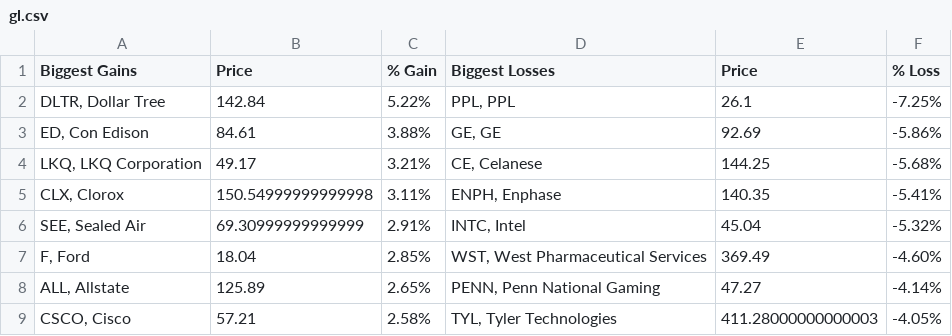
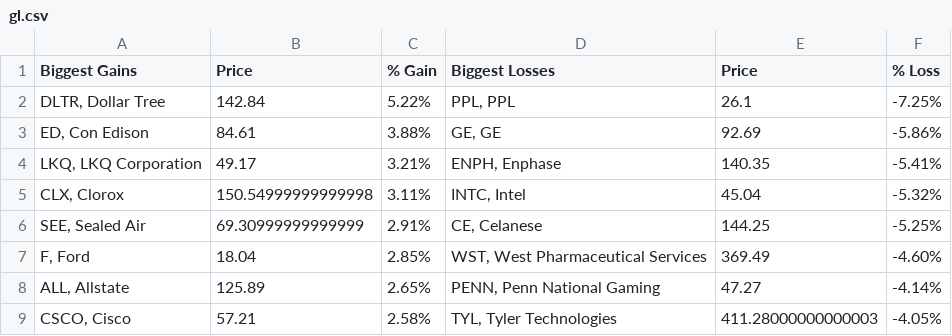
Before and after one commit to Dotdash-Data-Journalism/2021_2022_INV_sandp_500_gainers_losers, a CSV file: gl.csv, drawn as a sheet; the diff names each change by its address in the sheet, - before the commit and + after, or states it on an @@ line.

```diff
--- a/gl.csv
+++ b/gl.csv
-D4 (Biggest Losses): CE, Celanese
+D4 (Biggest Losses): ENPH, Enphase
-E4 (Price): 144.25
+E4 (Price): 140.35
-F4 (% Loss): -5.68%
+F4 (% Loss): -5.41%
-D5 (Biggest Losses): ENPH, Enphase
+D5 (Biggest Losses): INTC, Intel
-E5 (Price): 140.35
+E5 (Price): 45.04
-F5 (% Loss): -5.41%
+F5 (% Loss): -5.32%
-D6 (Biggest Losses): INTC, Intel
+D6 (Biggest Losses): CE, Celanese
-E6 (Price): 45.04
+E6 (Price): 144.25
-F6 (% Loss): -5.32%
+F6 (% Loss): -5.25%
```
